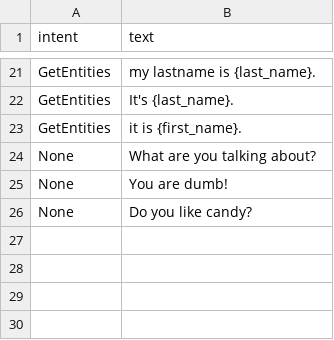
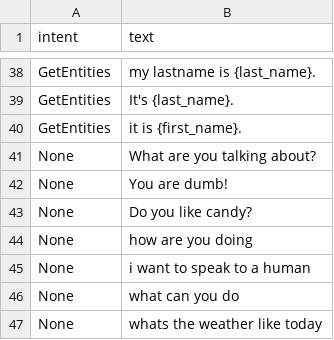
Before and after one commit to microsoft/glue, a CSV file: assets/examples/input_files/example_baseutterances.csv, drawn as a sheet; only a part is shown, gaps mark what is left out; the diff covers the shown part only; the diff names each change by its address in the sheet, - before the commit and + after, or states it on an @@ line.

```diff
--- a/assets/examples/input_files/example_baseutterances.csv
+++ b/assets/examples/input_files/example_baseutterances.csv
+row 44: None | how are you doing
+row 45: None | i want to speak to a human
+row 46: None | what can you do
+row 47: None | whats the weather like today
```
Also changed, not shown: 25 added rows and 8 removed rows elsewhere in this file, assets/examples/input_files/example_entities.csv, 10 other files.
